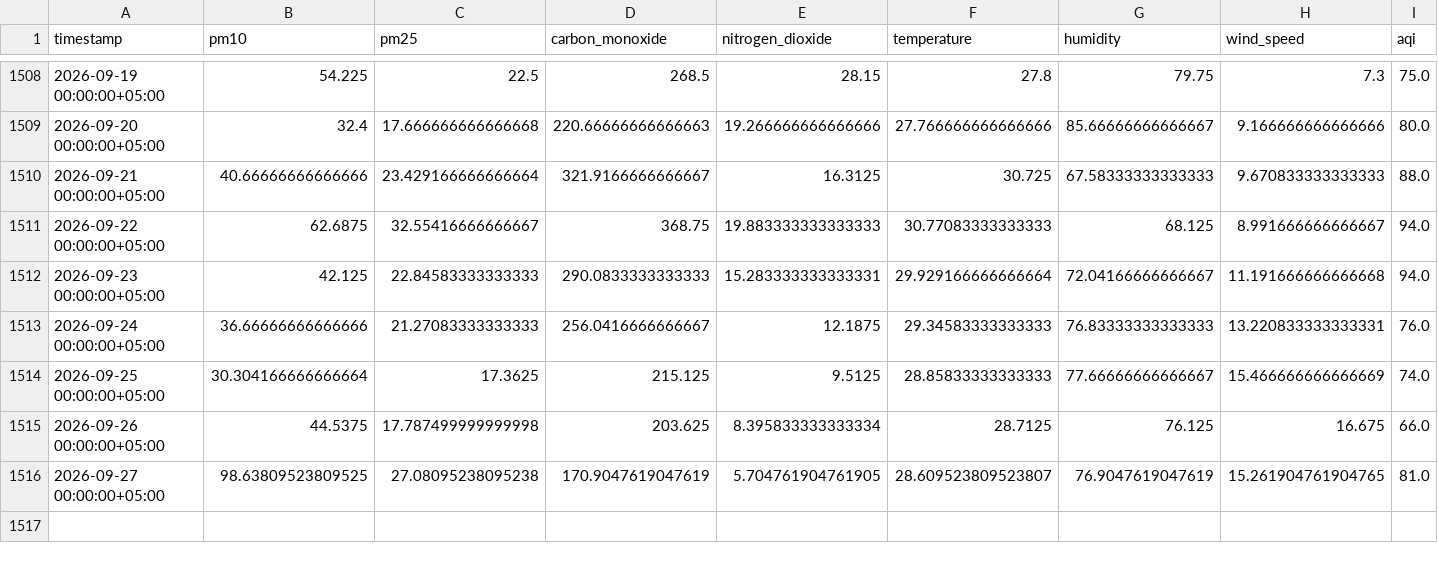
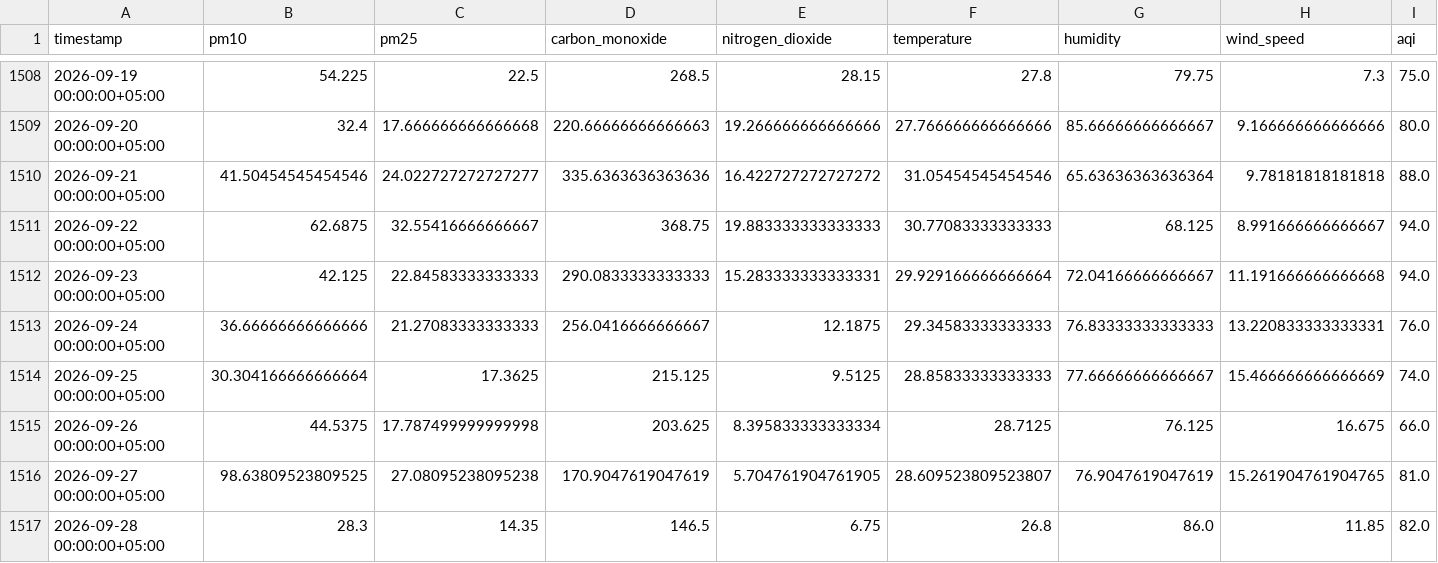
Before and after one commit to Qar-Raz/AQI-Predictor, a CSV file: data/karachi_daily_data_5_years.csv, drawn as a sheet; only a part is shown, gaps mark what is left out.

Commit message:
Automated data update and aggregation

```diff
--- a/data/karachi_daily_data_5_years.csv
+++ b/data/karachi_daily_data_5_years.csv
@@ -1509,3 +1509,3 @@ timestamp,pm10,pm25,carbon_monoxide,nitrogen_dioxide,temperature,humidity,wind_s
 2026-09-20 00:00:00+05:00,32.4,17.666666666666668,220.66666666666663,19.266666666666666,27.766666666666666,85.66666666666667,9.166666666666666,80.0
-2026-09-21 00:00:00+05:00,40.66666666666666,23.429166666666664,321.9166666666667,16.3125,30.725,67.58333333333333,9.670833333333333,88.0
+2026-09-21 00:00:00+05:00,41.50454545454546,24.022727272727277,335.6363636363636,16.422727272727272,31.05454545454546,65.63636363636364,9.78181818181818,88.0
 2026-09-22 00:00:00+05:00,62.6875,32.55416666666667,368.75,19.883333333333333,30.77083333333333,68.125,8.991666666666667,94.0
@@ -1516 +1516,2 @@ timestamp,pm10,pm25,carbon_monoxide,nitrogen_dioxide,temperature,humidity,wind_s
 2026-09-27 00:00:00+05:00,98.63809523809525,27.08095238095238,170.9047619047619,5.704761904761905,28.609523809523807,76.9047619047619,15.261904761904765,81.0
+2026-09-28 00:00:00+05:00,28.3,14.35,146.5,6.75,26.8,86.0,11.85,82.0
```
Also changed, not shown: data/last_7_days_daily_data.csv, data/last_7_days_hourly_data.csv.
